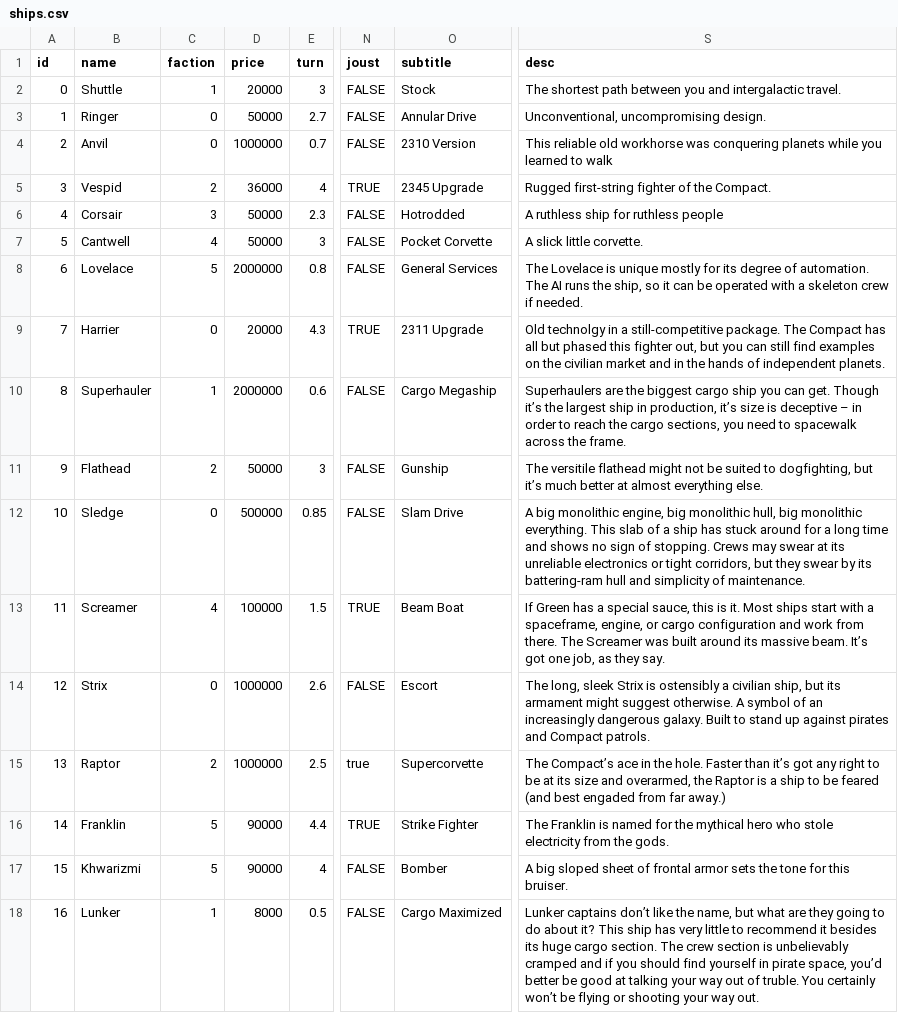
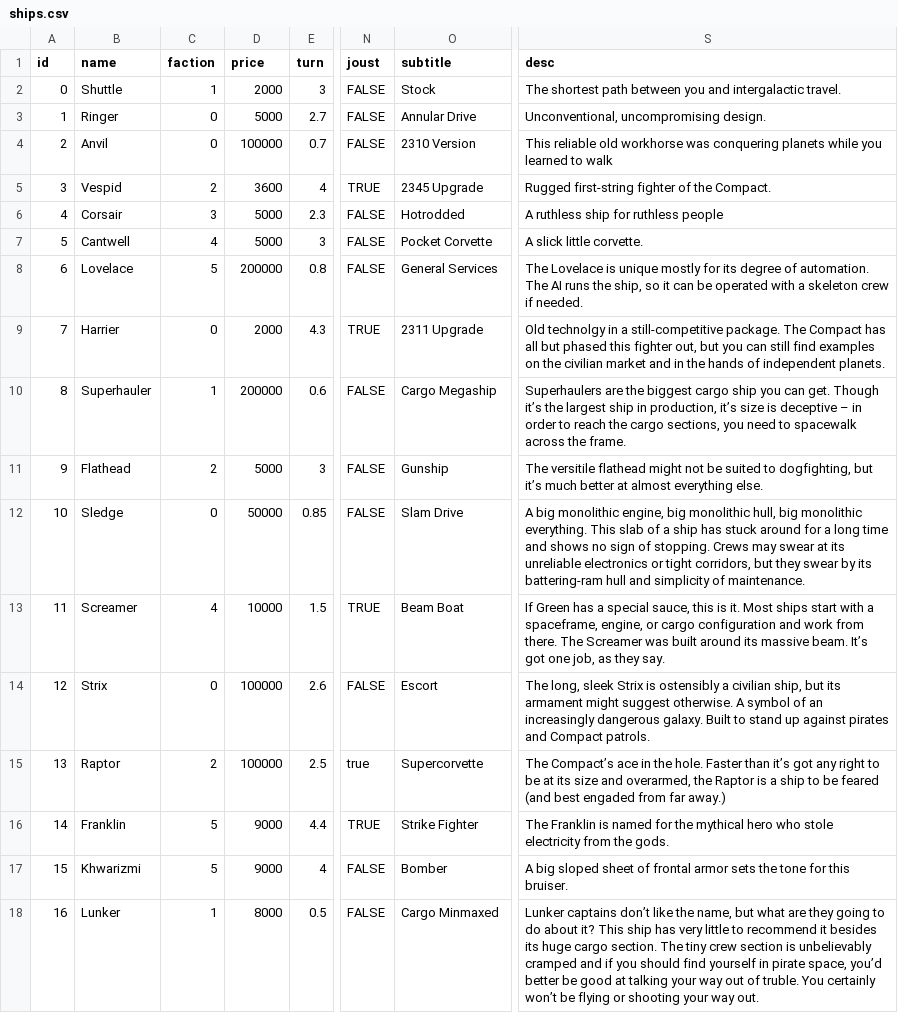
Before and after one commit to EamonnMR/mpevmvp, a CSV file: data/ships.csv, drawn as a sheet; only a part is shown, gaps mark what is left out; the diff names each change by its address in the sheet, - before the commit and + after, or states it on an @@ line.

Commit message:
lower some prices

```diff
--- a/data/ships.csv
+++ b/data/ships.csv
-D2 (price): 20000
+D2 (price): 2000
-D3 (price): 50000
+D3 (price): 5000
-D4 (price): 1000000
+D4 (price): 100000
-D5 (price): 36000
+D5 (price): 3600
-D6:D7 (price): 50000
+D6:D7 (price): 5000
-D8 (price): 2000000
+D8 (price): 200000
-D9 (price): 20000
+D9 (price): 2000
-D10 (price): 2000000
+D10 (price): 200000
-D11 (price): 50000
+D11 (price): 5000
-D12 (price): 500000
+D12 (price): 50000
-D13 (price): 100000
+D13 (price): 10000
-D14:D15 (price): 1000000
+D14:D15 (price): 100000
-D16:D17 (price): 90000
+D16:D17 (price): 9000
-O18 (subtitle): Cargo Maximized
+O18 (subtitle): Cargo Minmaxed
-S18 (desc): …section. The crew section…
+S18 (desc): …section. The tiny crew section…
```
